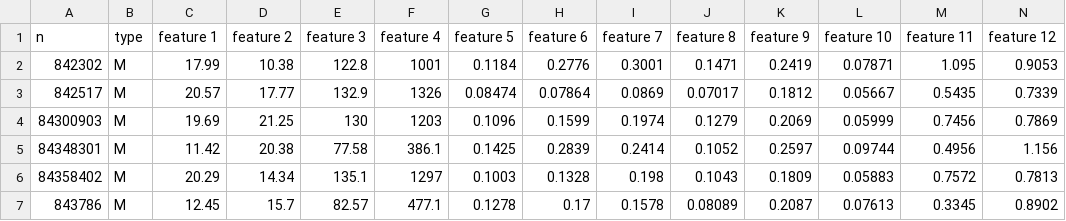
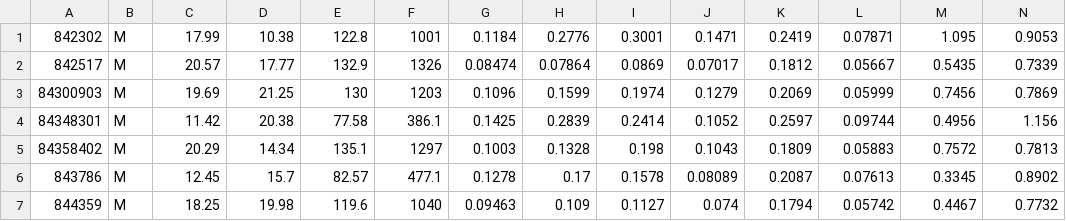
Before and after one commit to Krcdb/multilayer-perceptron, a CSV file: resources/data.csv, drawn as a sheet; only a part is shown; the shorter side is filled out with more unchanged rows; rows hold the shown columns only; the diff names each change by its address in the sheet, - before the commit and + after, or states it on an @@ line.

Commit message:
feat: split dataset ok

```diff
--- a/resources/data.csv
+++ b/resources/data.csv
-row 1: n | type | feature 1 | feature 2 | feature 3 | feature 4 | feature 5 | feature 6 | feature 7 | feature 8 | feature 9 | feature 10 | feature 11 | feature 12
```
Also changed, not shown: 5 other files.
